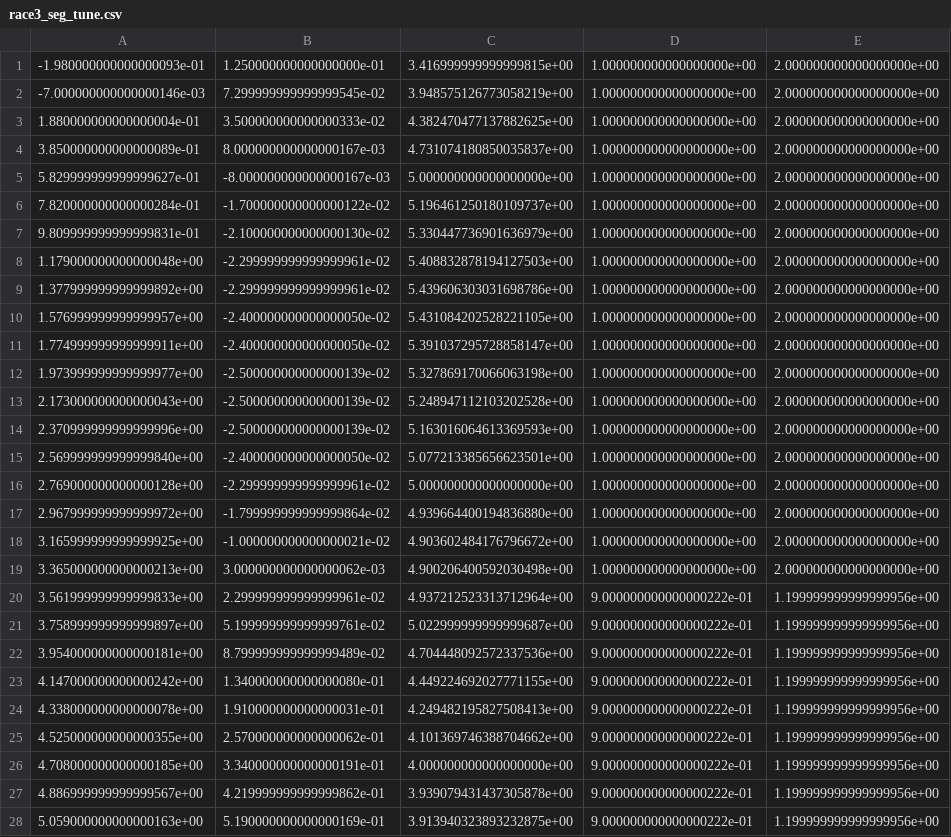
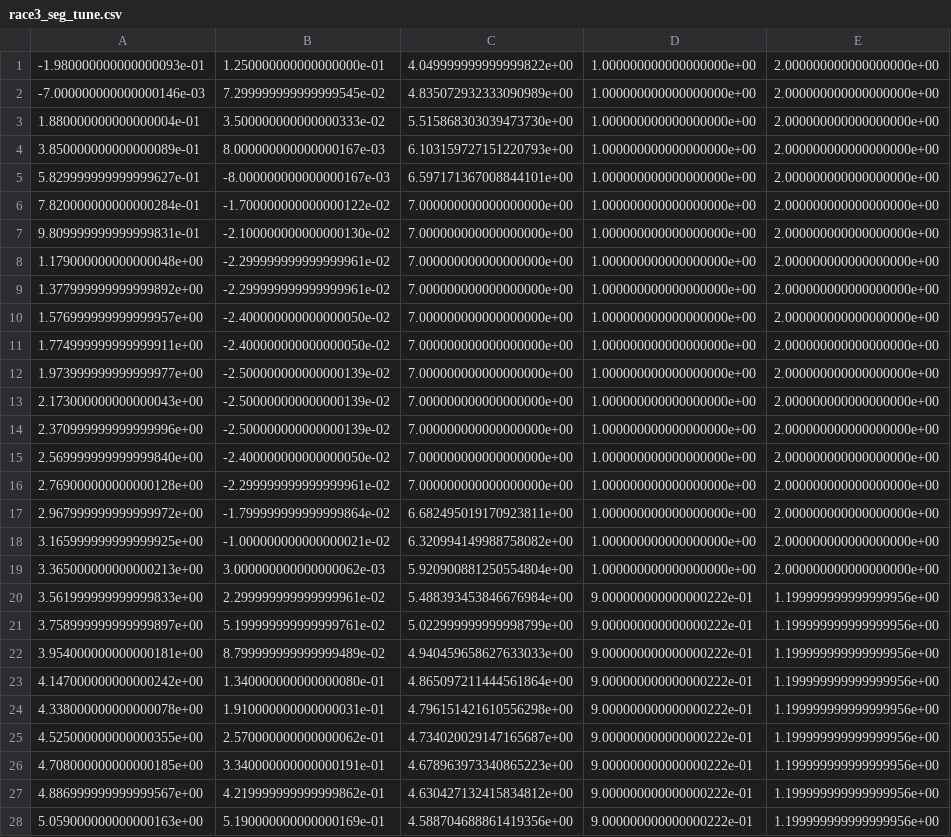
Before and after one commit to f1tenth-class/race-2, a CSV file: race2/waypoints/race3_seg_tune.csv, drawn as a sheet; only a part is shown; the diff covers the shown part only; the diff names each change by its address in the sheet, - before the commit and + after, or states it on an @@ line.

```diff
--- a/race2/waypoints/race3_seg_tune.csv
+++ b/race2/waypoints/race3_seg_tune.csv
-C1: 3.416999999999999815e+00
+C1: 4.049999999999999822e+00
-C2: 3.948575126773058219e+00
+C2: 4.835072932333090989e+00
-C3: 4.382470477137882625e+00
+C3: 5.515868303039473730e+00
-C4: 4.731074180850035837e+00
+C4: 6.103159727151220793e+00
-C5: 5.000000000000000000e+00
+C5: 6.597171367008844101e+00
-C6: 5.196461250180109737e+00
+C6: 7.000000000000000000e+00
-C7: 5.330447736901636979e+00
+C7: 7.000000000000000000e+00
-C8: 5.408832878194127503e+00
+C8: 7.000000000000000000e+00
-C9: 5.439606303031698786e+00
+C9: 7.000000000000000000e+00
-C10: 5.431084202528221105e+00
+C10: 7.000000000000000000e+00
-C11: 5.391037295728858147e+00
+C11: 7.000000000000000000e+00
-C12: 5.327869170066063198e+00
+C12: 7.000000000000000000e+00
-C13: 5.248947112103202528e+00
+C13: 7.000000000000000000e+00
-C14: 5.163016064613369593e+00
+C14: 7.000000000000000000e+00
-C15: 5.077213385656623501e+00
+C15: 7.000000000000000000e+00
-C16: 5.000000000000000000e+00
+C16: 7.000000000000000000e+00
-C17: 4.939664400194836880e+00
+C17: 6.682495019170923811e+00
-C18: 4.903602484176796672e+00
+C18: 6.320994149988758082e+00
-C19: 4.900206400592030498e+00
+C19: 5.920900881250554804e+00
-C20: 4.937212523313712964e+00
+C20: 5.488393453846676984e+00
-C21: 5.022999999999999687e+00
+C21: 5.022999999999998799e+00
-C22: 4.704448092572337536e+00
+C22: 4.940459658627633033e+00
-C23: 4.449224692027771155e+00
+C23: 4.865097211444561864e+00
-C24: 4.249482195827508413e+00
+C24: 4.796151421610556298e+00
-C25: 4.101369746388704662e+00
+C25: 4.734020029147165687e+00
-C26: 4.000000000000000000e+00
+C26: 4.678963973340865223e+00
-C27: 3.939079431437305878e+00
+C27: 4.630427132415834812e+00
-C28: 3.913940323893232875e+00
+C28: 4.588704688861419356e+00
```
Also changed, not shown: 68 edited cells elsewhere in this file, 1 other file.
